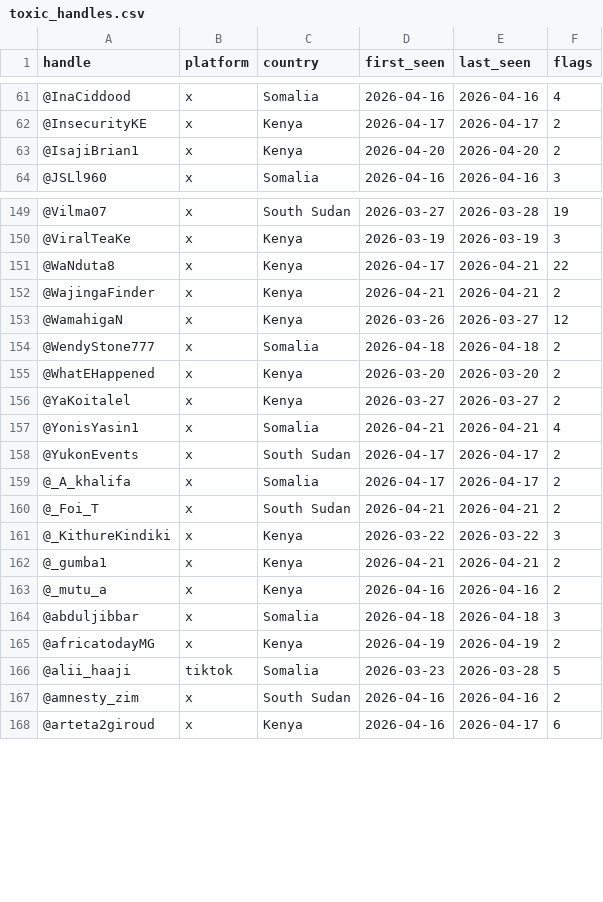
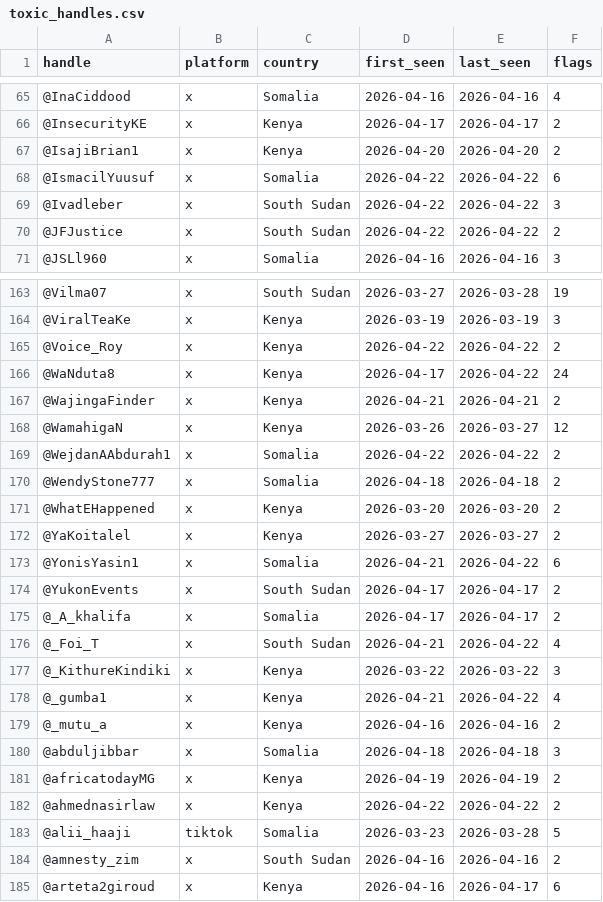
Before and after one commit to KSvend/IRIS, a CSV file: monitoring/autolearn/toxic_handles.csv, drawn as a sheet; only a part is shown, gaps mark what is left out; the diff covers the shown part only.

```diff
--- a/monitoring/autolearn/toxic_handles.csv
+++ b/monitoring/autolearn/toxic_handles.csv
@@ -63,2 +67,5 @@ handle,platform,country,first_seen,last_seen,flags
 @IsajiBrian1,x,Kenya,2026-04-20,2026-04-20,2
+@IsmacilYuusuf,x,Somalia,2026-04-22,2026-04-22,6
+@Ivadleber,x,South Sudan,2026-04-22,2026-04-22,3
+@JFJustice,x,South Sudan,2026-04-22,2026-04-22,2
 @JSLl960,x,Somalia,2026-04-16,2026-04-16,3
@@ -150,5 +164,7 @@ handle,platform,country,first_seen,last_seen,flags
 @ViralTeaKe,x,Kenya,2026-03-19,2026-03-19,3
-@WaNduta8,x,Kenya,2026-04-17,2026-04-21,22
+@Voice_Roy,x,Kenya,2026-04-22,2026-04-22,2
+@WaNduta8,x,Kenya,2026-04-17,2026-04-22,24
 @WajingaFinder,x,Kenya,2026-04-21,2026-04-21,2
 @WamahigaN,x,Kenya,2026-03-26,2026-03-27,12
+@WejdanAAbdurah1,x,Somalia,2026-04-22,2026-04-22,2
 @WendyStone777,x,Somalia,2026-04-18,2026-04-18,2
@@ -156,8 +172,8 @@ handle,platform,country,first_seen,last_seen,flags
 @YaKoitalel,x,Kenya,2026-03-27,2026-03-27,2
-@YonisYasin1,x,Somalia,2026-04-21,2026-04-21,4
+@YonisYasin1,x,Somalia,2026-04-21,2026-04-22,6
 @YukonEvents,x,South Sudan,2026-04-17,2026-04-17,2
 @_A_khalifa,x,Somalia,2026-04-17,2026-04-17,2
-@_Foi_T,x,South Sudan,2026-04-21,2026-04-21,2
+@_Foi_T,x,South Sudan,2026-04-21,2026-04-22,4
 @_KithureKindiki,x,Kenya,2026-03-22,2026-03-22,3
-@_gumba1,x,Kenya,2026-04-21,2026-04-21,2
+@_gumba1,x,Kenya,2026-04-21,2026-04-22,4
 @_mutu_a,x,Kenya,2026-04-16,2026-04-16,2
@@ -165,2 +181,3 @@ handle,platform,country,first_seen,last_seen,flags
 @africatodayMG,x,Kenya,2026-04-19,2026-04-19,2
+@ahmednasirlaw,x,Kenya,2026-04-22,2026-04-22,2
 @alii_haaji,tiktok,Somalia,2026-03-23,2026-03-28,5
```
Also changed, not shown: 18 added rows and 19 edited cells elsewhere in this file, monitoring/autolearn/learned_keywords_hs.csv, monitoring/autolearn/narrative_discoveries.csv, 5 other files.
